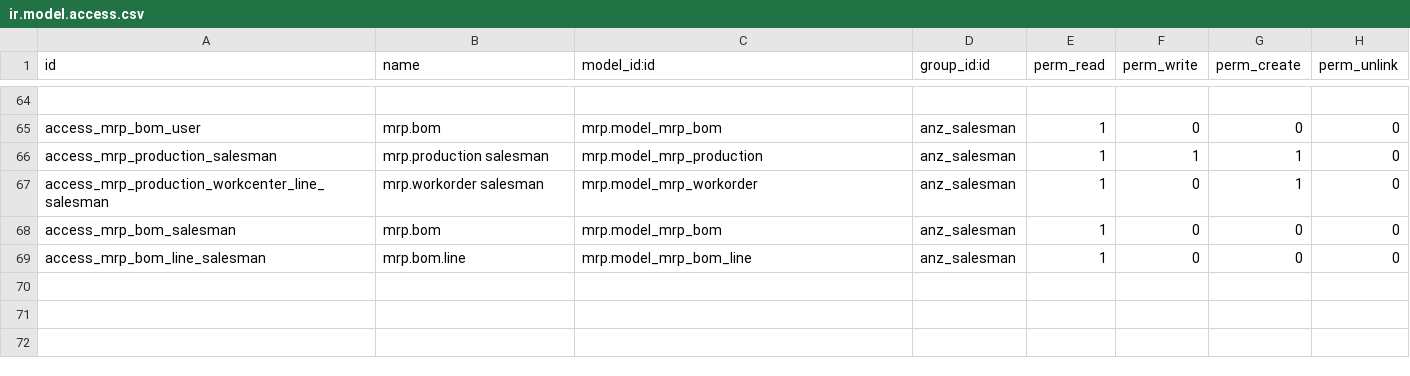
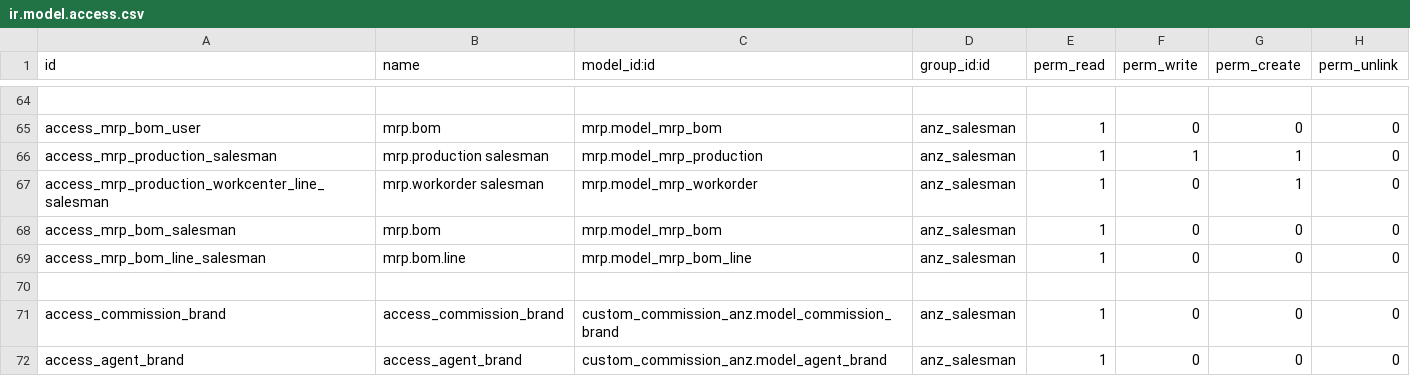
Before and after one commit to Comunitea/CMNT_00146_2018_ANZ, a CSV file: project-addons/custom_permissions_anz/security/ir.model.access.csv, drawn as a sheet; only a part is shown, gaps mark what is left out.

Commit message:
[IMP]custom_permissions_anz: Mejoras en permisos de comerciales

```diff
--- a/project-addons/custom_permissions_anz/security/ir.model.access.csv
+++ b/project-addons/custom_permissions_anz/security/ir.model.access.csv
@@ -69 +69,4 @@ access_mrp_bom_salesman,mrp.bom,mrp.model_mrp_bom,anz_salesman,1,0,0,0
 access_mrp_bom_line_salesman,mrp.bom.line,mrp.model_mrp_bom_line,anz_salesman,1,0,0,0
+
+"access_commission_brand","access_commission_brand","custom_commission_anz.model_commission_brand","anz_salesman",1,0,0,0
+"access_agent_brand","access_agent_brand","custom_commission_anz.model_agent_brand","anz_salesman",1,0,0,0
```
Also changed, not shown: 5 other files.
